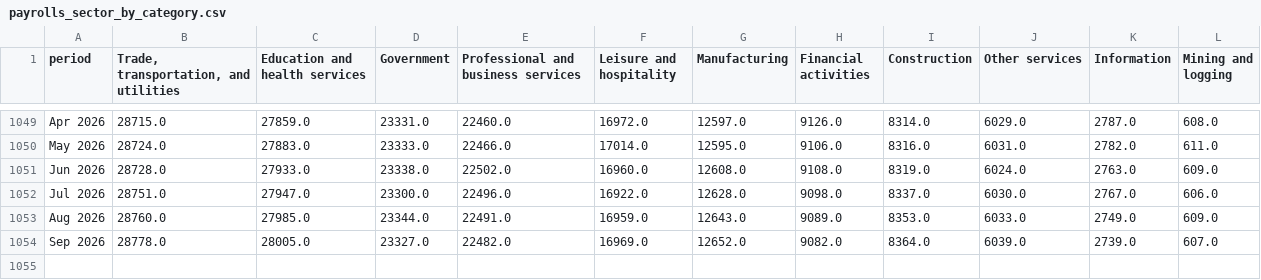
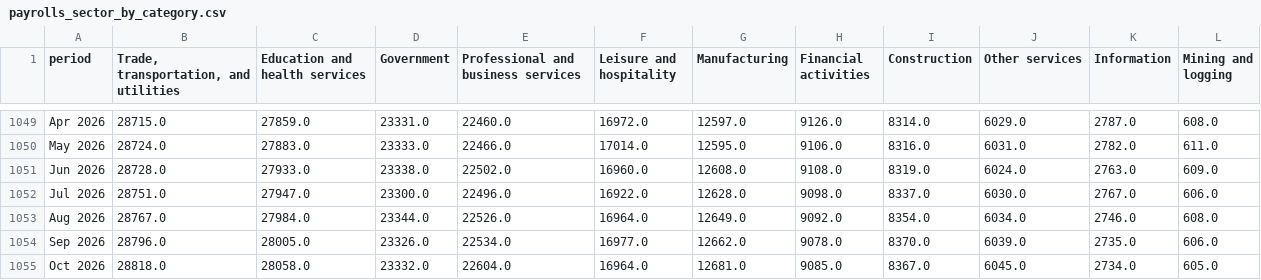
Before and after one commit to josephwroot/Econ-dashboard, a CSV file: data/csv/payrolls_sector_by_category.csv, drawn as a sheet; only a part is shown, gaps mark what is left out.

Commit message:
data: 2026-11-06 22:15Z

```diff
--- a/data/csv/payrolls_sector_by_category.csv
+++ b/data/csv/payrolls_sector_by_category.csv
@@ -1052,3 +1052,4 @@ Jun 2026,28728.0,27933.0,23338.0,22502.0,16960.0,12608.0,9108.0,8319.0,6024.0,27
 Jul 2026,28751.0,27947.0,23300.0,22496.0,16922.0,12628.0,9098.0,8337.0,6030.0,2767.0,606.0
-Aug 2026,28760.0,27985.0,23344.0,22491.0,16959.0,12643.0,9089.0,8353.0,6033.0,2749.0,609.0
-Sep 2026,28778.0,28005.0,23327.0,22482.0,16969.0,12652.0,9082.0,8364.0,6039.0,2739.0,607.0
+Aug 2026,28767.0,27984.0,23344.0,22526.0,16964.0,12649.0,9092.0,8354.0,6034.0,2746.0,608.0
+Sep 2026,28796.0,28005.0,23326.0,22534.0,16977.0,12662.0,9078.0,8370.0,6039.0,2735.0,606.0
+Oct 2026,28818.0,28058.0,23332.0,22604.0,16964.0,12681.0,9085.0,8367.0,6045.0,2734.0,605.0
```
Also changed, not shown: data/csv/fb_lf.csv, data/csv/fb_share.csv, 9 other files.
